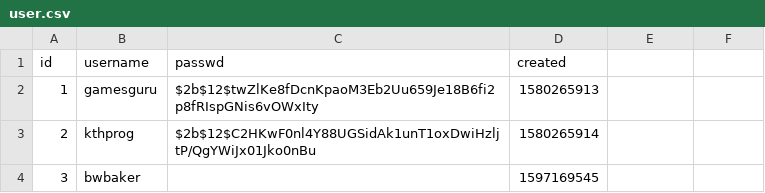
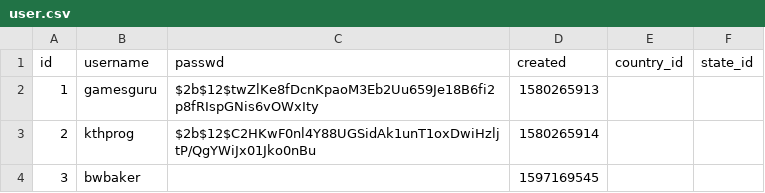
Before and after one commit to nutratech/db, a CSV file: sql/data/user.csv, drawn as a sheet; the diff names each change by its address in the sheet, - before the commit and + after, or states it on an @@ line.

```diff
--- a/sql/data/user.csv
+++ b/sql/data/user.csv
-E1: (empty)
+E1: country_id
-F1: (empty)
+F1: state_id
```
Also changed, not shown: 1 other file.
